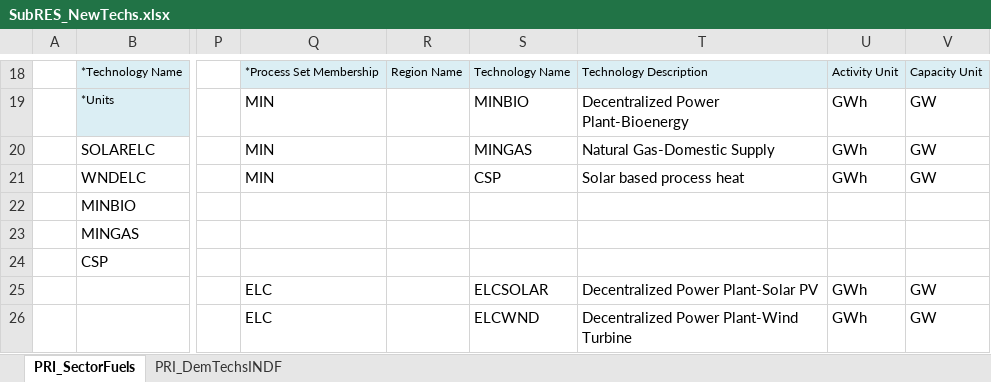
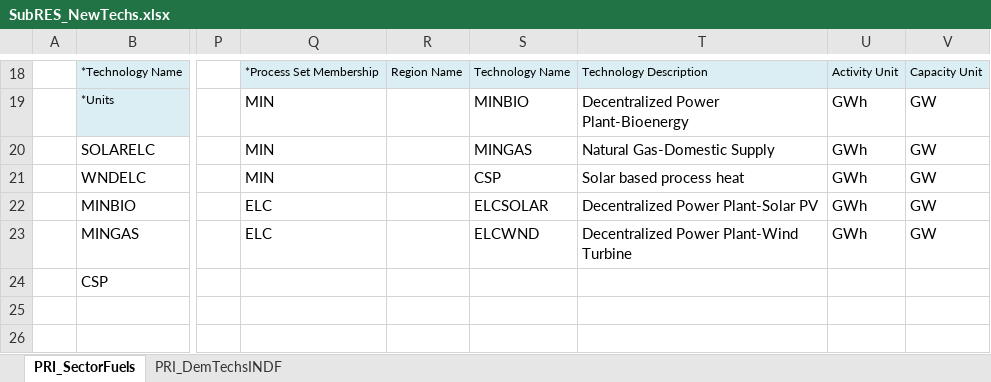
Before and after one commit to Tamenew/INDIND, an Excel workbook: SubRES_TMPL/SubRES_NewTechs.xlsx, sheet PRI_SectorFuels, drawn as a sheet; only a part is shown, gaps mark what is left out; values as stored, in another font and other column widths than the file's, no borders; charts and pictures not drawn; rows hold the shown columns only; the diff names each change by its address in the sheet, - before the commit and + after, or states it on an @@ line.

Commit message:
Update SubRES_NewTechs.xlsx
okay

```diff
--- a/SubRES_TMPL/SubRES_NewTechs.xlsx (sheet PRI_SectorFuels)
+++ b/SubRES_TMPL/SubRES_NewTechs.xlsx (sheet PRI_SectorFuels)
-Q22:Q23: (empty)
+Q22:Q23: ELC
-S22: (empty)
+S22: ELCSOLAR
-T22: (empty)
+T22: Decentralized Power Plant-Solar PV
-U22:U23: (empty)
+U22:U23: GWh
-V22:V23: (empty)
+V22:V23: GW
-S23: (empty)
+S23: ELCWND
-T23: (empty)
+T23: Decentralized Power Plant-Wind Turbine
-row 25:  |  |  | ELC |  | ELCSOLAR | Decentralized Power Plant-Solar PV | GWh | GW
-row 26:  |  |  | ELC |  | ELCWND | Decentralized Power Plant-Wind Turbine | GWh | GW
```
Also changed, not shown: formulas that keep their value.
